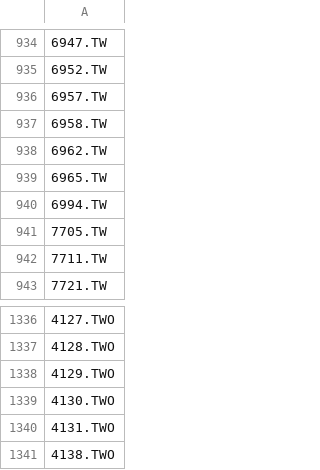
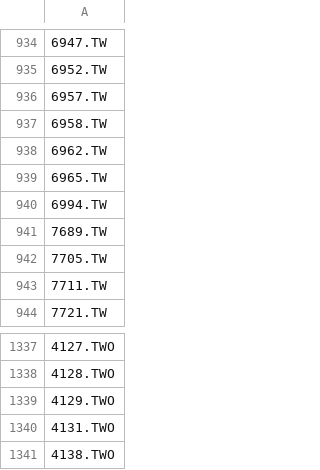
Before and after one commit to bdron0222-cpu/stock_engine, a CSV file: stocks_list.csv, drawn as a sheet; only a part is shown, gaps mark what is left out; removed rows and columns are numbered as before the commit, all else as after; the diff names each change by its address in the sheet, - before the commit and + after, or states it on an @@ line.

```diff
--- a/stocks_list.csv
+++ b/stocks_list.csv
+row 941: 7689.TW
-row 1339: 4130.TWO
```
Also changed, not shown: all_candidates_proximity.csv, watchlist_conservative.csv, 3 other files.
